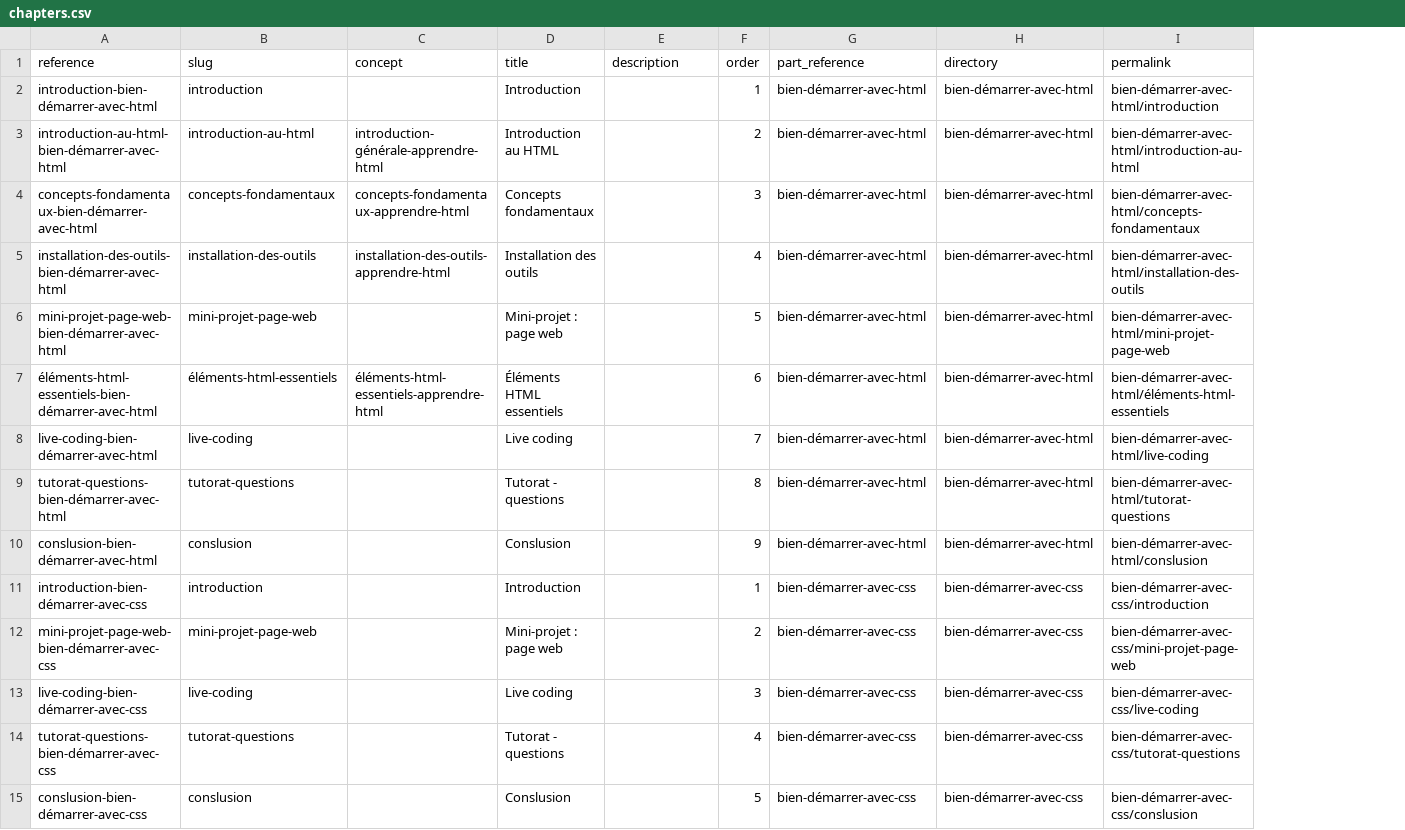
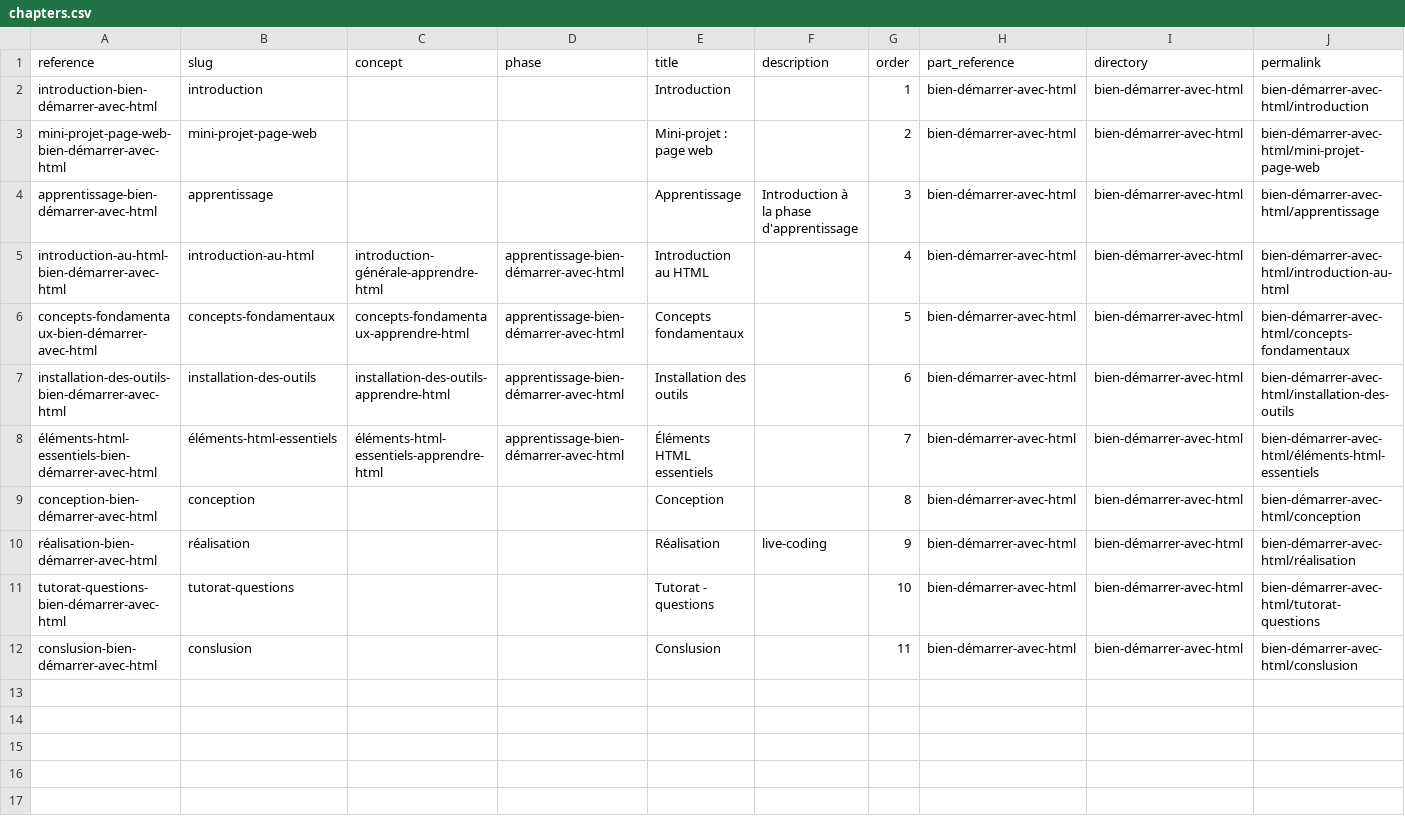
Before and after one commit to codeur-academy/tuto-developpeur, a CSV file: _data/collections/chapters.csv, drawn as a sheet; removed rows and columns are numbered as before the commit, all else as after; the diff names each change by its address in the sheet, - before the commit and + after, or states it on an @@ line.

```diff
--- a/_data/collections/chapters.csv
+++ b/_data/collections/chapters.csv
+column D (phase), rows 5-8: all apprentissage-bien-démarrer-avec-html
+row 3: mini-projet-page-web-bien-démarrer-avec-html | mini-projet-page-web |  |  | Mini-projet : page web |  | 2 | bien-démarrer-avec-html | bien-démarrer-avec-html | bien-démarrer-avec-html/mini-projet-page-web
+row 4: apprentissage-bien-démarrer-avec-html | apprentissage |  |  | Apprentissage | Introduction à la phase d'apprentissage | 3 | bien-démarrer-avec-html | bien-démarrer-avec-html | bien-démarrer-avec-html/apprentissage
-G5 (order): 2
+G5 (order): 4
-G6 (order): 3
+G6 (order): 5
-G7 (order): 4
+G7 (order): 6
-row 6: mini-projet-page-web-bien-démarrer-avec-html | mini-projet-page-web |  | Mini-projet : page web |  | 5 | bien-démarrer-avec-html | bien-démarrer-avec-html | bien-démarrer-avec-html/mini-projet-page-web
-G8 (order): 6
+G8 (order): 7
-row 8: live-coding-bien-démarrer-avec-html | live-coding |  | Live coding |  | 7 | bien-démarrer-avec-html | bien-démarrer-avec-html | bien-démarrer-avec-html/live-coding
+row 9: conception-bien-démarrer-avec-html | conception |  |  | Conception |  | 8 | bien-démarrer-avec-html | bien-démarrer-avec-html | bien-démarrer-avec-html/conception
+row 10: réalisation-bien-démarrer-avec-html | réalisation |  |  | Réalisation | live-coding | 9 | bien-démarrer-avec-html | bien-démarrer-avec-html | bien-démarrer-avec-html/réalisation
-G11 (order): 8
+G11 (order): 10
-G12 (order): 9
+G12 (order): 11
-row 11: introduction-bien-démarrer-avec-css | introduction |  | Introduction |  | 1 | bien-démarrer-avec-css | bien-démarrer-avec-css | bien-démarrer-avec-css/introduction
-row 12: mini-projet-page-web-bien-démarrer-avec-css | mini-projet-page-web |  | Mini-projet : page web |  | 2 | bien-démarrer-avec-css | bien-démarrer-avec-css | bien-démarrer-avec-css/mini-projet-page-web
-row 13: live-coding-bien-démarrer-avec-css | live-coding |  | Live coding |  | 3 | bien-démarrer-avec-css | bien-démarrer-avec-css | bien-démarrer-avec-css/live-coding
-row 14: tutorat-questions-bien-démarrer-avec-css | tutorat-questions |  | Tutorat - questions |  | 4 | bien-démarrer-avec-css | bien-démarrer-avec-css | bien-démarrer-avec-css/tutorat-questions
-row 15: conslusion-bien-démarrer-avec-css | conslusion |  | Conslusion |  | 5 | bien-démarrer-avec-css | bien-démarrer-avec-css | bien-démarrer-avec-css/conslusion
```
Also changed, not shown: 27 other files.
